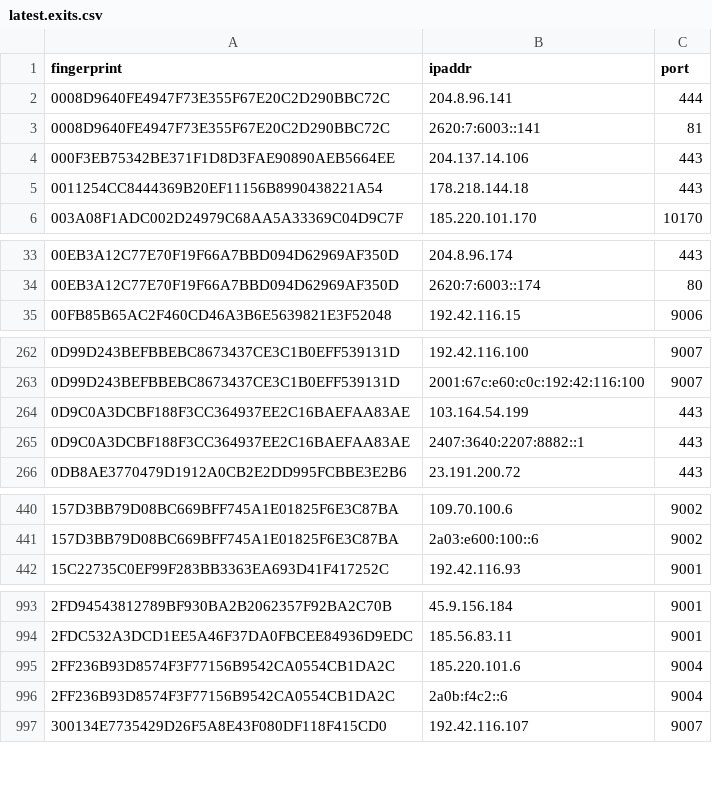
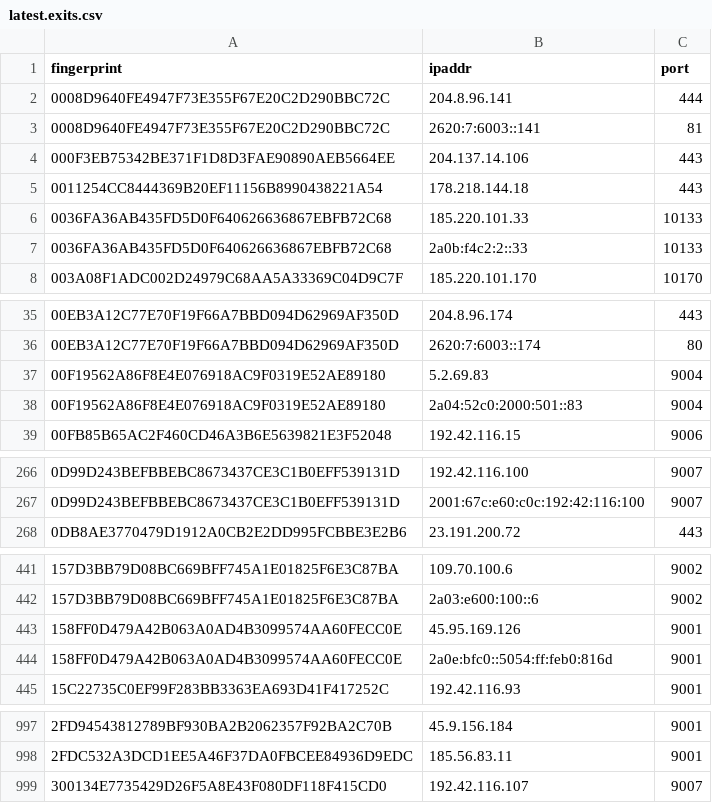
Before and after one commit to burachai-x/tornode-database, a CSV file: torlist-db/latest.exits.csv, drawn as a sheet; only a part is shown, gaps mark what is left out; the diff covers the shown part only.

```diff
--- a/torlist-db/latest.exits.csv
+++ b/torlist-db/latest.exits.csv
@@ -5,2 +5,4 @@ fingerprint,ipaddr,port
 0011254CC8444369B20EF11156B8990438221A54,178.218.144.18,443
+0036FA36AB435FD5D0F640626636867EBFB72C68,185.220.101.33,10133
+0036FA36AB435FD5D0F640626636867EBFB72C68,2a0b:f4c2:2::33,10133
 003A08F1ADC002D24979C68AA5A33369C04D9C7F,185.220.101.170,10170
@@ -34,2 +36,4 @@ fingerprint,ipaddr,port
 00EB3A12C77E70F19F66A7BBD094D62969AF350D,2620:7:6003::174,80
+00F19562A86F8E4E076918AC9F0319E52AE89180,5.2.69.83,9004
+00F19562A86F8E4E076918AC9F0319E52AE89180,2a04:52c0:2000:501::83,9004
 00FB85B65AC2F460CD46A3B6E5639821E3F52048,192.42.116.15,9006
@@ -263,4 +267,2 @@ fingerprint,ipaddr,port
 0D99D243BEFBBEBC8673437CE3C1B0EFF539131D,2001:67c:e60:c0c:192:42:116:100,9007
-0D9C0A3DCBF188F3CC364937EE2C16BAEFAA83AE,103.164.54.199,443
-0D9C0A3DCBF188F3CC364937EE2C16BAEFAA83AE,2407:3640:2207:8882::1,443
 0DB8AE3770479D1912A0CB2E2DD995FCBBE3E2B6,23.191.200.72,443
@@ -441,2 +442,4 @@ fingerprint,ipaddr,port
 157D3BB79D08BC669BFF745A1E01825F6E3C87BA,2a03:e600:100::6,9002
+158FF0D479A42B063A0AD4B3099574AA60FECC0E,45.95.169.126,9001
+158FF0D479A42B063A0AD4B3099574AA60FECC0E,2a0e:bfc0::5054:ff:feb0:816d,9001
 15C22735C0EF99F283BB3363EA693D41F417252C,192.42.116.93,9001
@@ -994,4 +998,2 @@ fingerprint,ipaddr,port
 2FDC532A3DCD1EE5A46F37DA0FBCEE84936D9EDC,185.56.83.11,9001
-2FF236B93D8574F3F77156B9542CA0554CB1DA2C,185.220.101.6,9004
-2FF236B93D8574F3F77156B9542CA0554CB1DA2C,2a0b:f4c2::6,9004
 300134E7735429D26F5A8E43F080DF118F415CD0,192.42.116.107,9007
```
Also changed, not shown: 15 added rows and 18 removed rows elsewhere in this file, 2 other files.
